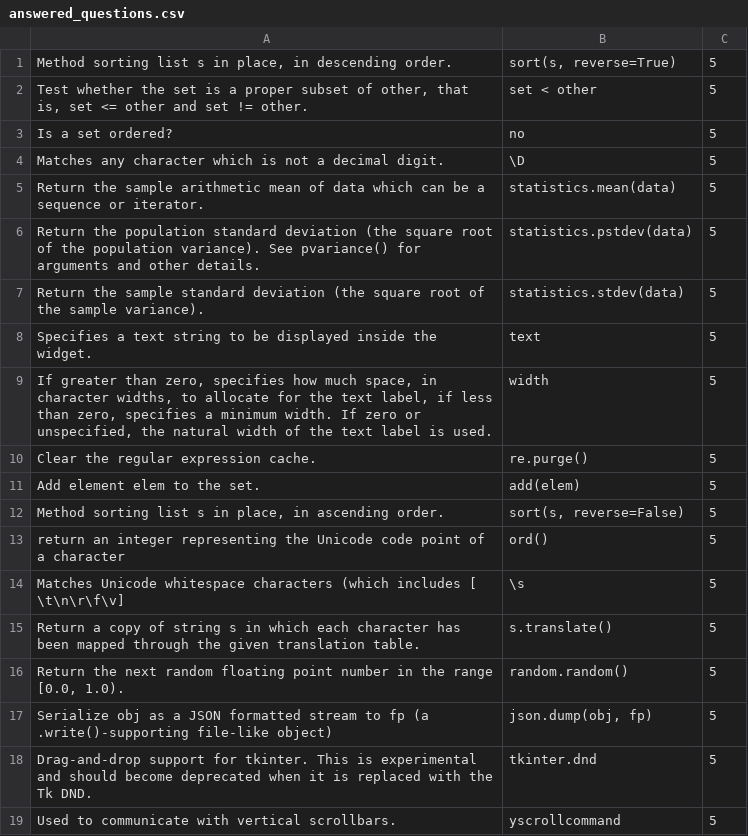
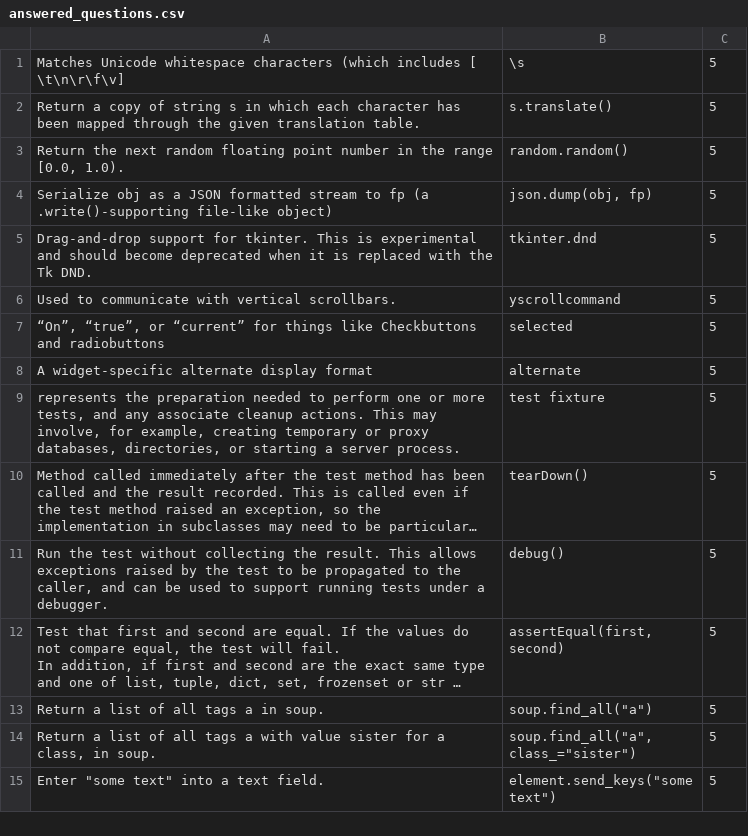
Before and after one commit to Elbereth-Elentari/Learning_machine, a CSV file: answered_questions.csv, drawn as a sheet; only a part is shown; the shorter side is filled out with more unchanged rows; long unchanged cells end in …; the diff covers the shown part only.

```diff
--- a/answered_questions.csv
+++ b/answered_questions.csv
@@ -1,14 +1 @@
-"Method sorting list s in place, in descending order.","sort(s, reverse=True)",5
-"Test whether the set is a proper subset of other, that is, set <= other and set != other.",set < other,5
-Is a set ordered?,no,5
-Matches any character which is not a decimal digit.,\D,5
-Return the sample arithmetic mean of data which can be a sequence or iterator.,statistics.mean(data),5
-Return the population standard deviation (the square root of the population variance). See pvariance() for arguments and other details.,statistics.pstdev(data),5
-Return the sample standard deviation (the square root of the sample variance).,statistics.stdev(data),5
-Specifies a text string to be displayed inside the widget.,text,5
-"If greater than zero, specifies how much space, in character widths, to allocate for the text label, if less than zero, specifies a minimum width. If zero or unspecified, the natural width of the text label is used.",width,5
-Clear the regular expression cache.,re.purge(),5
-Add element elem to the set.,add(elem),5
-"Method sorting list s in place, in ascending order.","sort(s, reverse=False)",5
-return an integer representing the Unicode code point of a character,ord(),5
 Matches Unicode whitespace characters (which includes [ \t\n\r\f\v],\s,5
```
Also changed, not shown: 16 added rows elsewhere in this file, flashcards.csv, 1 other file.
